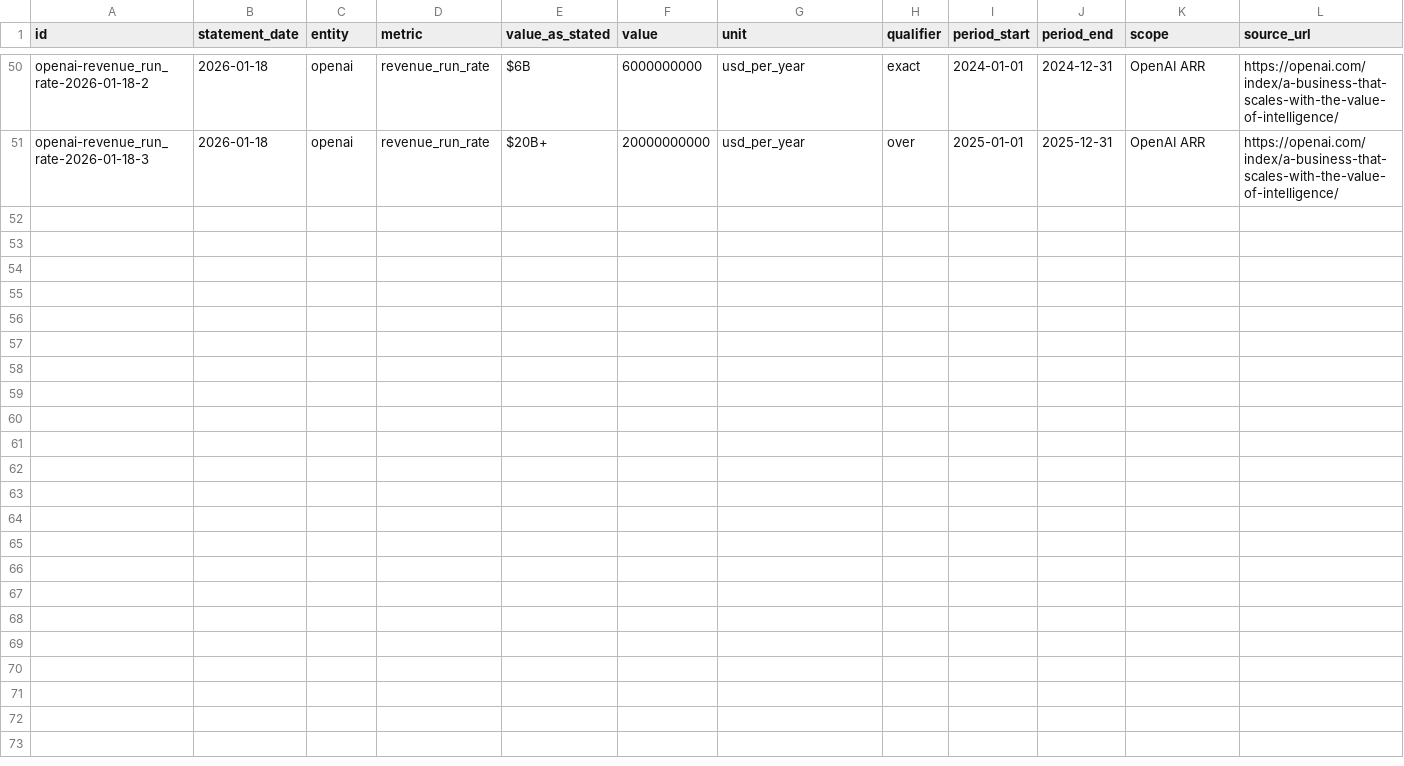
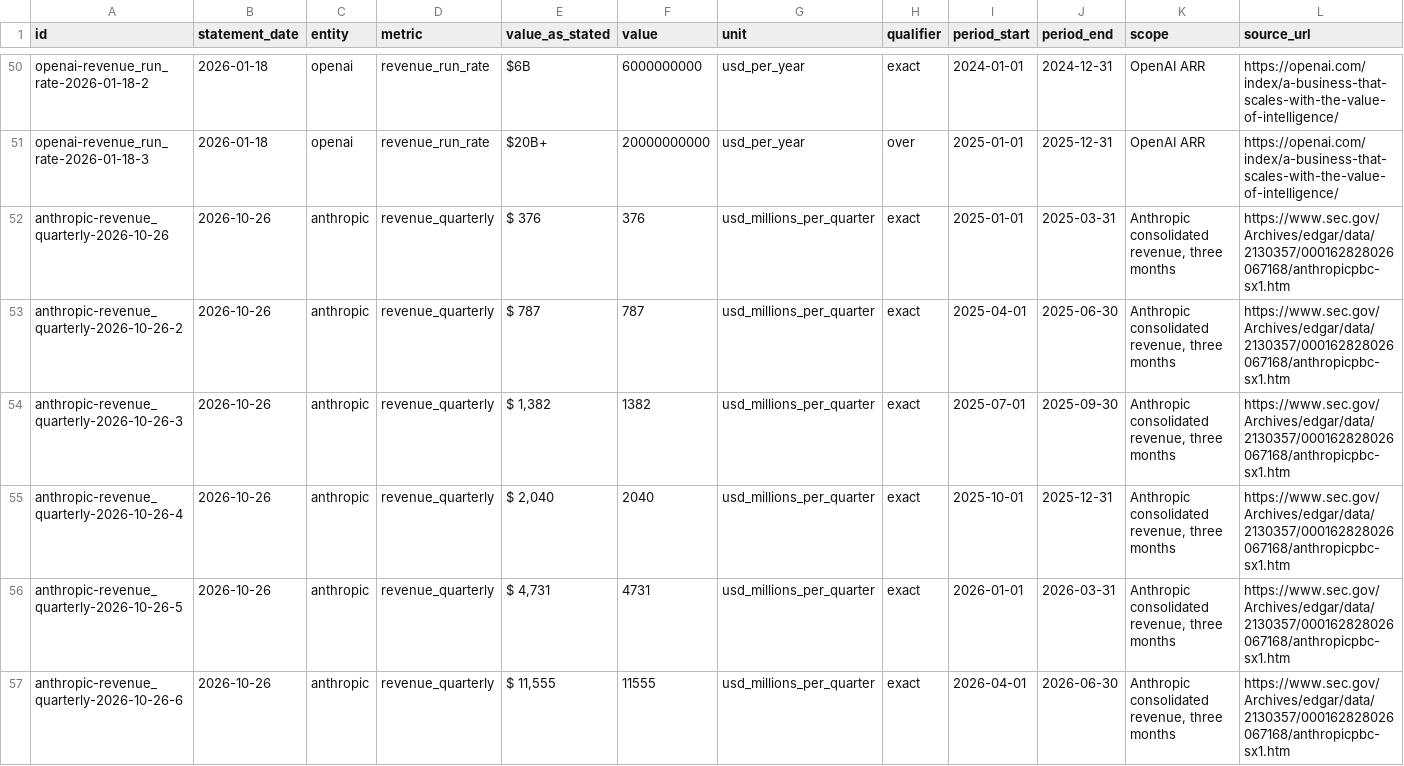
Before and after one commit to jeremiahdillon/cache-register, a CSV file: config/curated/disclosures.csv, drawn as a sheet; only a part is shown, gaps mark what is left out; rows hold the shown columns only; the diff names each change by its address in the sheet, - before the commit and + after, or states it on an @@ line.

```diff
--- a/config/curated/disclosures.csv
+++ b/config/curated/disclosures.csv
+row 52: anthropic-revenue_quarterly-2026-10-26 | 2026-10-26 | anthropic | revenue_quarterly | $ 376 | 376 | usd_millions_per_quarter | exact | 2025-01-01 | 2025-03-31 | Anthropic consolidated revenue, three months | https://www.sec.gov/Archives/edgar/data/2130357/000162828026067168/anthropicpbc-sx1.htm
+row 53: anthropic-revenue_quarterly-2026-10-26-2 | 2026-10-26 | anthropic | revenue_quarterly | $ 787 | 787 | usd_millions_per_quarter | exact | 2025-04-01 | 2025-06-30 | Anthropic consolidated revenue, three months | https://www.sec.gov/Archives/edgar/data/2130357/000162828026067168/anthropicpbc-sx1.htm
+row 54: anthropic-revenue_quarterly-2026-10-26-3 | 2026-10-26 | anthropic | revenue_quarterly | $ 1,382 | 1382 | usd_millions_per_quarter | exact | 2025-07-01 | 2025-09-30 | Anthropic consolidated revenue, three months | https://www.sec.gov/Archives/edgar/data/2130357/000162828026067168/anthropicpbc-sx1.htm
+row 55: anthropic-revenue_quarterly-2026-10-26-4 | 2026-10-26 | anthropic | revenue_quarterly | $ 2,040 | 2040 | usd_millions_per_quarter | exact | 2025-10-01 | 2025-12-31 | Anthropic consolidated revenue, three months | https://www.sec.gov/Archives/edgar/data/2130357/000162828026067168/anthropicpbc-sx1.htm
+row 56: anthropic-revenue_quarterly-2026-10-26-5 | 2026-10-26 | anthropic | revenue_quarterly | $ 4,731 | 4731 | usd_millions_per_quarter | exact | 2026-01-01 | 2026-03-31 | Anthropic consolidated revenue, three months | https://www.sec.gov/Archives/edgar/data/2130357/000162828026067168/anthropicpbc-sx1.htm
+row 57: anthropic-revenue_quarterly-2026-10-26-6 | 2026-10-26 | anthropic | revenue_quarterly | $ 11,555 | 11555 | usd_millions_per_quarter | exact | 2026-04-01 | 2026-06-30 | Anthropic consolidated revenue, three months | https://www.sec.gov/Archives/edgar/data/2130357/000162828026067168/anthropicpbc-sx1.htm
```
Also changed, not shown: 2 other files.
